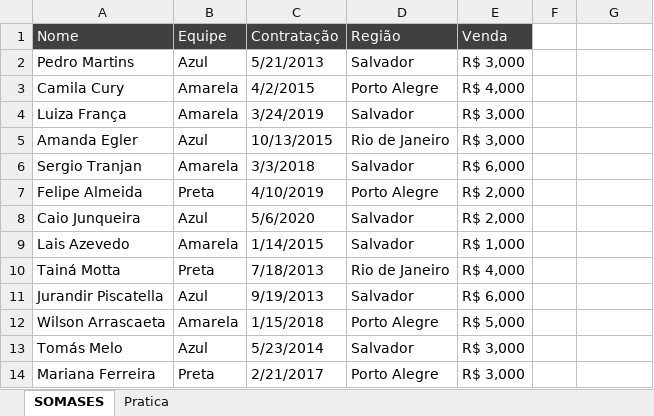
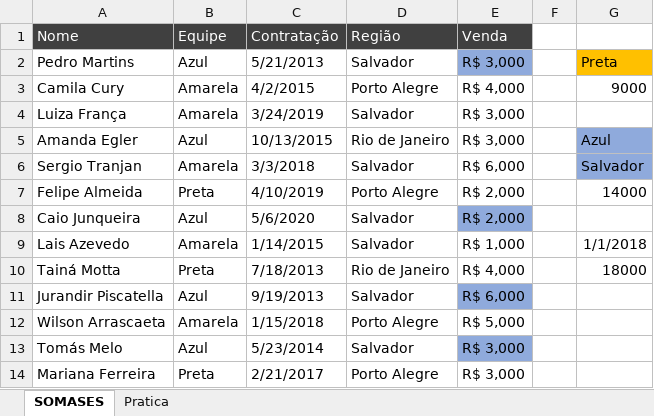
Before and after one commit to filipeAugusto99/Excel, an Excel workbook: 5-FuncoesMercadoTrabalho/17. Função SOMASES - Introdução - Material(1).xlsx, sheet SOMASES, drawn as a sheet; values as stored, in another font and other column widths than the file's, no borders; the diff names each change by its address in the sheet, - before the commit and + after, or states it on an @@ line.

Commit message:
SOMASES

```diff
--- a/5-FuncoesMercadoTrabalho/17. Função SOMASES - Introdução - Material(1).xlsx (sheet SOMASES)
+++ b/5-FuncoesMercadoTrabalho/17. Função SOMASES - Introdução - Material(1).xlsx (sheet SOMASES)
-E2 fill: none
+E2 fill: #8FAADC
-G2: (empty)
+G2: Preta
-G2 fill: none
+G2 fill: #FFC000
-G3: (empty)
+G3: 9000
-G5: (empty)
+G5: Azul
-G5:G6 fill: none
+G5:G6 fill: #8FAADC
-G6: (empty)
+G6: Salvador
-G7: (empty)
+G7: 14000
-E8 fill: none
+E8 fill: #8FAADC
-G9: (empty)
+G9: 1/1/2018
-G10: (empty)
+G10: 18000
-E11 fill: none
+E11 fill: #8FAADC
-E13 fill: none
+E13 fill: #8FAADC
```
Also changed, not shown: sheet Pratica, 5-FuncoesMercadoTrabalho/13. Função CONT.SES - Introdução - Material(1).xlsx, 5-FuncoesMercadoTrabalho/14. Função CONT.SES - Uso com Um Critério - Material(1).xlsx, 1 other file.
